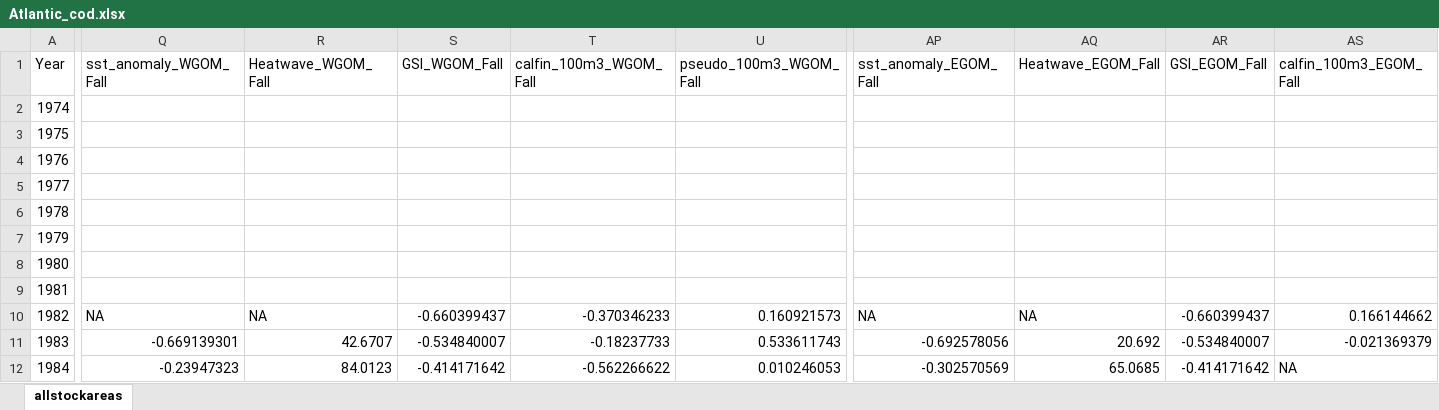
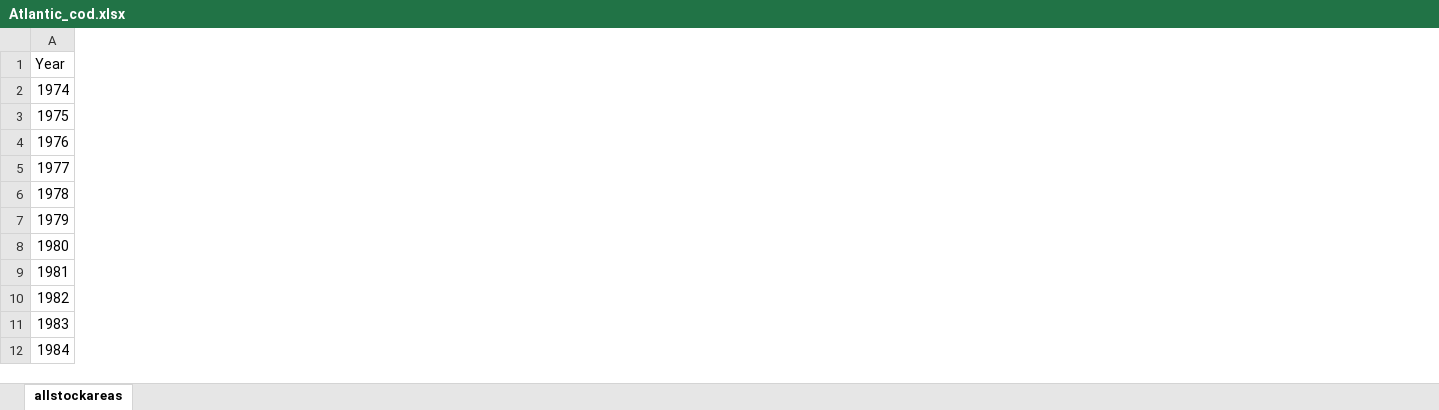
Before and after one commit to Jamie-Behan/Indicator_Visualizations, an Excel workbook: Deploy_Shiny/Atlantic_cod.xlsx, sheet allstockareas, drawn as a sheet; only a part is shown, gaps mark what is left out; values as stored, in another font and other column widths than the file's, no borders; the diff covers the shown part only; the diff names each change by its address in the sheet, - before the commit and + after, or states it on an @@ line.

Commit message:
edited excel cod data to remove duplicated data

```diff
--- a/Deploy_Shiny/Atlantic_cod.xlsx (sheet allstockareas)
+++ b/Deploy_Shiny/Atlantic_cod.xlsx (sheet allstockareas)
-column Q (sst_anomaly_WGOM_Fall), rows 10-12: NA | -0.669139301 | -0.23947323
-column R (Heatwave_WGOM_Fall), rows 10-12: NA | 42.6707 | 84.0123
-column S (GSI_WGOM_Fall), rows 10-12: -0.660399437 | -0.534840007 | -0.414171642
-column T (calfin_100m3_WGOM_Fall), rows 10-12: -0.370346233 | -0.18237733 | -0.562266622
-column U (pseudo_100m3_WGOM_Fall), rows 10-12: 0.160921573 | 0.533611743 | 0.010246053
-column AP (sst_anomaly_EGOM_Fall), rows 10-12: NA | -0.692578056 | -0.302570569
-column AQ (Heatwave_EGOM_Fall), rows 10-12: NA | 20.692 | 65.0685
-column AR (GSI_EGOM_Fall), rows 10-12: -0.660399437 | -0.534840007 | -0.414171642
-column AS (calfin_100m3_EGOM_Fall), rows 10-12: 0.166144662 | -0.021369379 | NA
```
Also changed, not shown: 11 removed columns and 20 edited cells elsewhere in this sheet.
